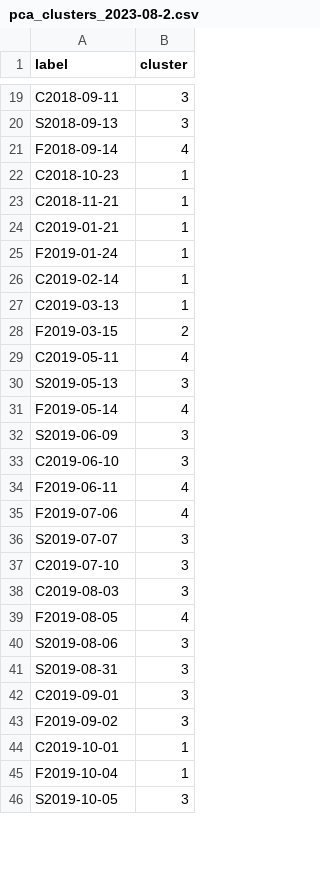
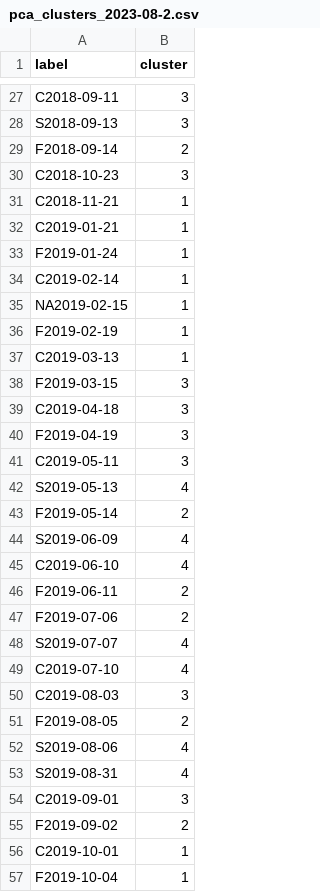
Before and after one commit to jdelbel/calvert_spatial, a CSV file: outputs/pca_clusters_2023-08-2.csv, drawn as a sheet; only a part is shown, gaps mark what is left out; the shorter side is filled out with more unchanged rows; the diff covers the shown part only.

```diff
--- a/outputs/pca_clusters_2023-08-2.csv
+++ b/outputs/pca_clusters_2023-08-2.csv
@@ -20,4 +28,4 @@ C2018-09-11,3
 S2018-09-13,3
-F2018-09-14,4
-C2018-10-23,1
+F2018-09-14,2
+C2018-10-23,3
 C2018-11-21,1
@@ -26,19 +34,23 @@ F2019-01-24,1
 C2019-02-14,1
+"NA2019-02-15",1
+F2019-02-19,1
 C2019-03-13,1
-F2019-03-15,2
-C2019-05-11,4
-S2019-05-13,3
-F2019-05-14,4
-S2019-06-09,3
-C2019-06-10,3
-F2019-06-11,4
-F2019-07-06,4
-S2019-07-07,3
-C2019-07-10,3
+F2019-03-15,3
+C2019-04-18,3
+F2019-04-19,3
+C2019-05-11,3
+S2019-05-13,4
+F2019-05-14,2
+S2019-06-09,4
+C2019-06-10,4
+F2019-06-11,2
+F2019-07-06,2
+S2019-07-07,4
+C2019-07-10,4
 C2019-08-03,3
-F2019-08-05,4
-S2019-08-06,3
-S2019-08-31,3
+F2019-08-05,2
+S2019-08-06,4
+S2019-08-31,4
 C2019-09-01,3
-F2019-09-02,3
+F2019-09-02,2
 C2019-10-01,1
```
Also changed, not shown: 13 added rows and 27 edited cells elsewhere in this file, 35 other files.
